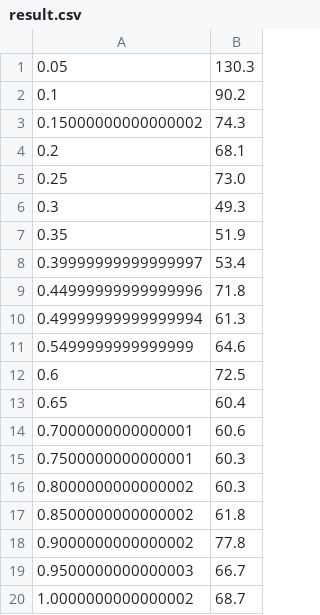
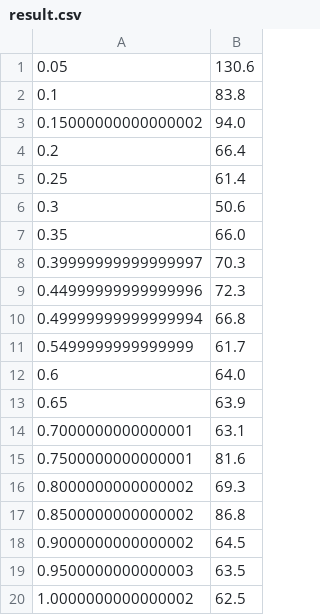
Before and after one commit to DanlinLu/INFO6205-Assignments, a CSV file: INFO6205/src/result.csv, drawn as a sheet.

```diff
--- a/INFO6205/src/result.csv
+++ b/INFO6205/src/result.csv
@@ -1,20 +1,20 @@
-0.05,130.3
-0.1,90.2
-0.15000000000000002,74.3
-0.2,68.1
-0.25,73.0
-0.3,49.3
-0.35,51.9
-0.39999999999999997,53.4
-0.44999999999999996,71.8
-0.49999999999999994,61.3
-0.5499999999999999,64.6
-0.6,72.5
-0.65,60.4
-0.7000000000000001,60.6
-0.7500000000000001,60.3
-0.8000000000000002,60.3
-0.8500000000000002,61.8
-0.9000000000000002,77.8
-0.9500000000000003,66.7
-1.0000000000000002,68.7
+0.05,130.6
+0.1,83.8
+0.15000000000000002,94.0
+0.2,66.4
+0.25,61.4
+0.3,50.6
+0.35,66.0
+0.39999999999999997,70.3
+0.44999999999999996,72.3
+0.49999999999999994,66.8
+0.5499999999999999,61.7
+0.6,64.0
+0.65,63.9
+0.7000000000000001,63.1
+0.7500000000000001,81.6
+0.8000000000000002,69.3
+0.8500000000000002,86.8
+0.9000000000000002,64.5
+0.9500000000000003,63.5
+1.0000000000000002,62.5
```
Also changed, not shown: 3 other files.
